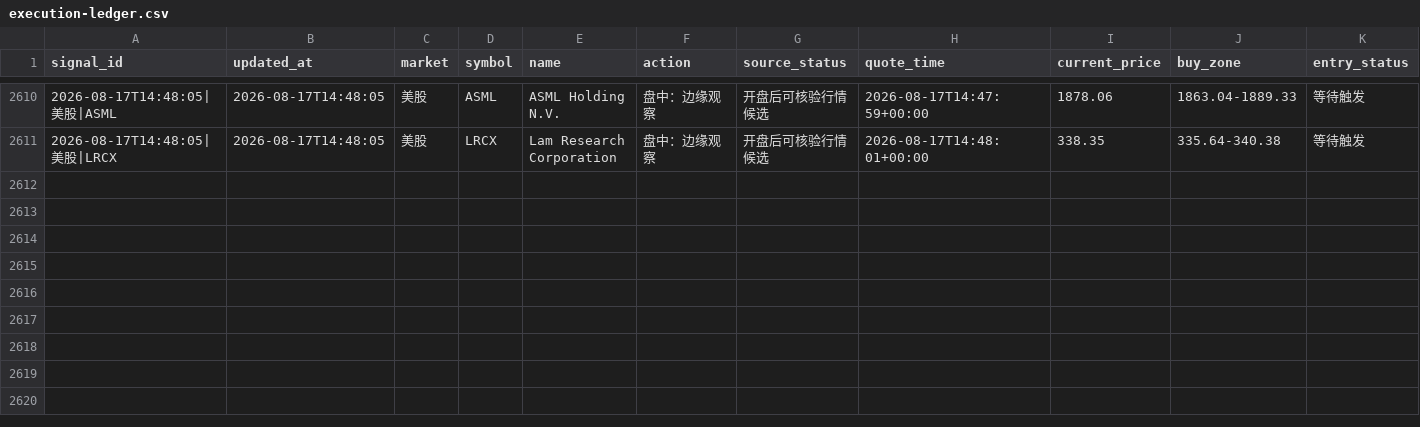
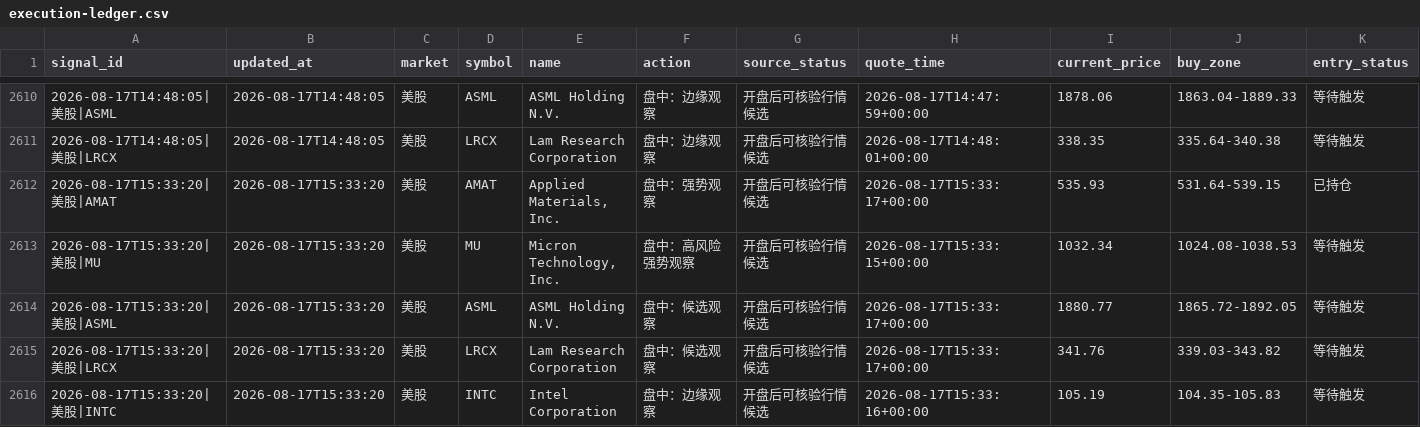
Before and after one commit to 295500p-cheng/dual-market-ai-quant-sim, a CSV file: outputs/daily-quant/execution/execution-ledger.csv, drawn as a sheet; only a part is shown, gaps mark what is left out; rows hold the shown columns only; the diff names each change by its address in the sheet, - before the commit and + after, or states it on an @@ line.

```diff
--- a/outputs/daily-quant/execution/execution-ledger.csv
+++ b/outputs/daily-quant/execution/execution-ledger.csv
+row 2612: 2026-08-17T15:33:20|美股|AMAT | 2026-08-17T15:33:20 | 美股 | AMAT | Applied Materials, Inc. | 盘中：强势观察 | 开盘后可核验行情候选 | 2026-08-17T15:33:17+00:00 | 535.93 | 531.64-539.15 | 已持仓
+row 2613: 2026-08-17T15:33:20|美股|MU | 2026-08-17T15:33:20 | 美股 | MU | Micron Technology, Inc. | 盘中：高风险强势观察 | 开盘后可核验行情候选 | 2026-08-17T15:33:15+00:00 | 1032.34 | 1024.08-1038.53 | 等待触发
+row 2614: 2026-08-17T15:33:20|美股|ASML | 2026-08-17T15:33:20 | 美股 | ASML | ASML Holding N.V. | 盘中：候选观察 | 开盘后可核验行情候选 | 2026-08-17T15:33:17+00:00 | 1880.77 | 1865.72-1892.05 | 等待触发
+row 2615: 2026-08-17T15:33:20|美股|LRCX | 2026-08-17T15:33:20 | 美股 | LRCX | Lam Research Corporation | 盘中：候选观察 | 开盘后可核验行情候选 | 2026-08-17T15:33:17+00:00 | 341.76 | 339.03-343.82 | 等待触发
+row 2616: 2026-08-17T15:33:20|美股|INTC | 2026-08-17T15:33:20 | 美股 | INTC | Intel Corporation | 盘中：边缘观察 | 开盘后可核验行情候选 | 2026-08-17T15:33:16+00:00 | 105.19 | 104.35-105.83 | 等待触发
```
Also changed, not shown: outputs/daily-quant/reviews/price-history.csv, outputs/daily-quant/strategy-log/candidate-ledger.csv, 11 other files.
